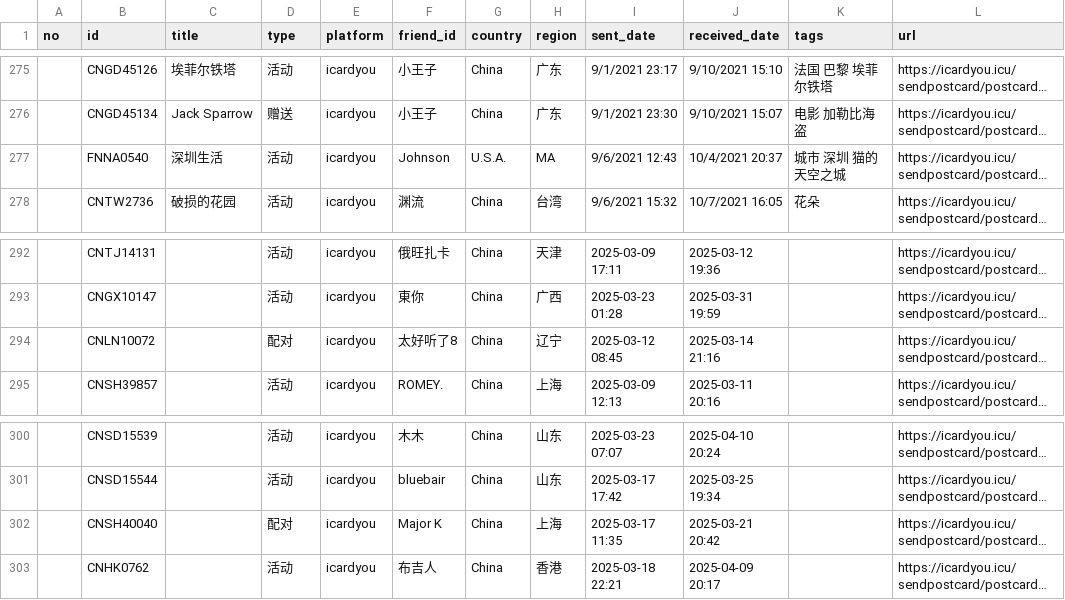
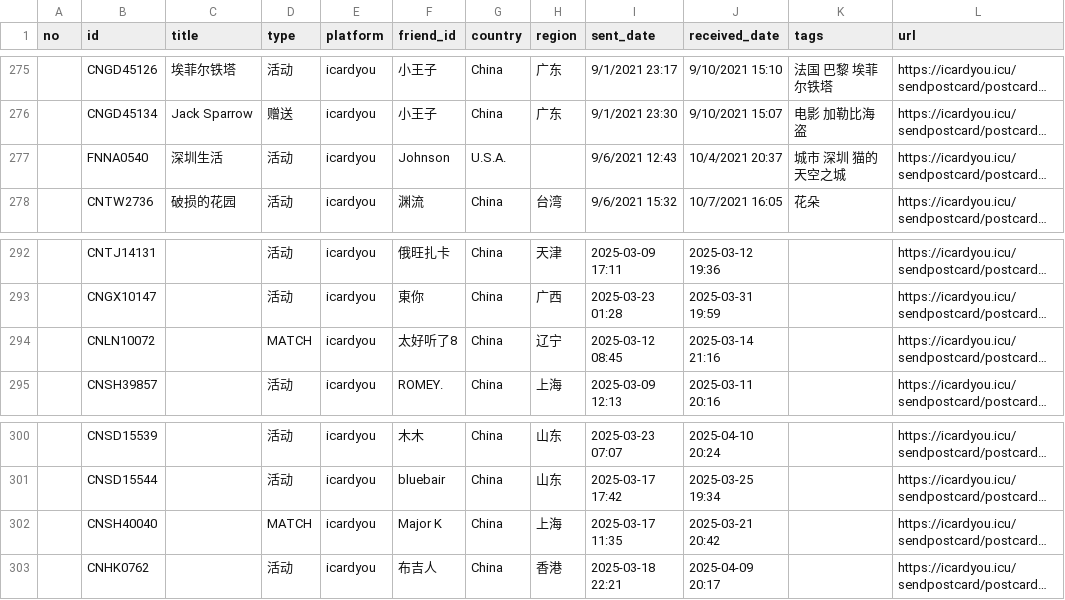
Before and after one commit to JiYouMCC/JiYouMCC.github.io, a CSV file: _data/postcard/received.csv, drawn as a sheet; only a part is shown, gaps mark what is left out; long unchanged cells end in …; the diff covers the shown part only; the diff names each change by its address in the sheet, - before the commit and + after, or states it on an @@ line.

```diff
--- a/_data/postcard/received.csv
+++ b/_data/postcard/received.csv
-H277 (region): MA
+H277 (region): (empty)
-D294 (type): 配对
+D294 (type): MATCH
-D302 (type): 配对
+D302 (type): MATCH
```
Also changed, not shown: 20 edited cells elsewhere in this file, 2 other files.
